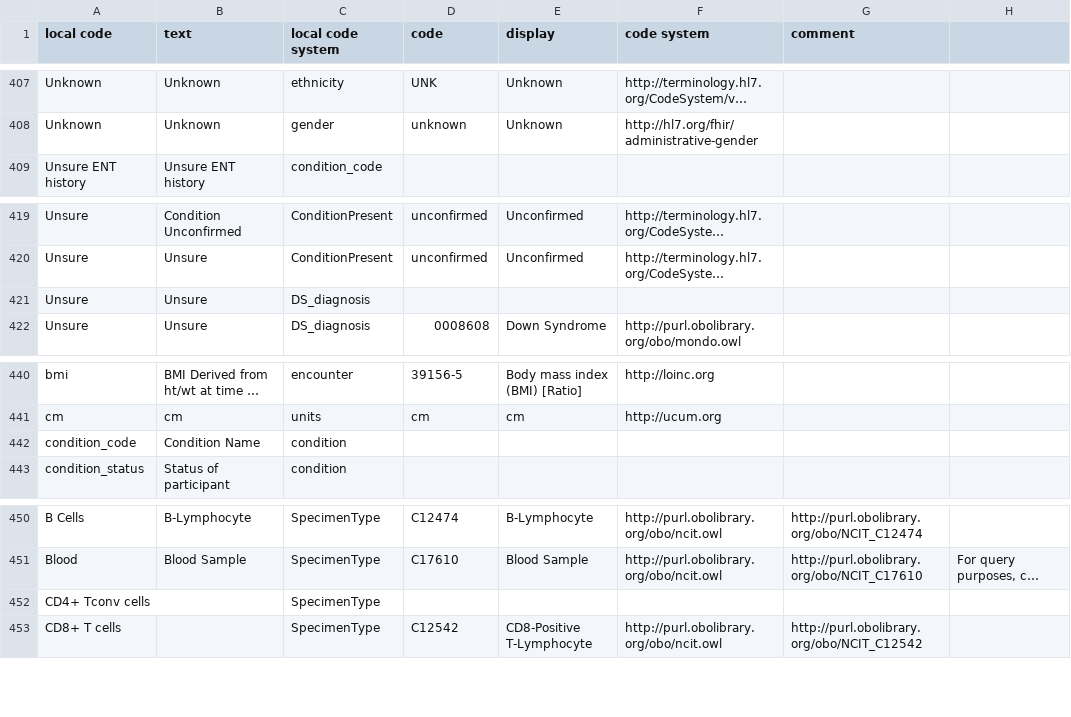
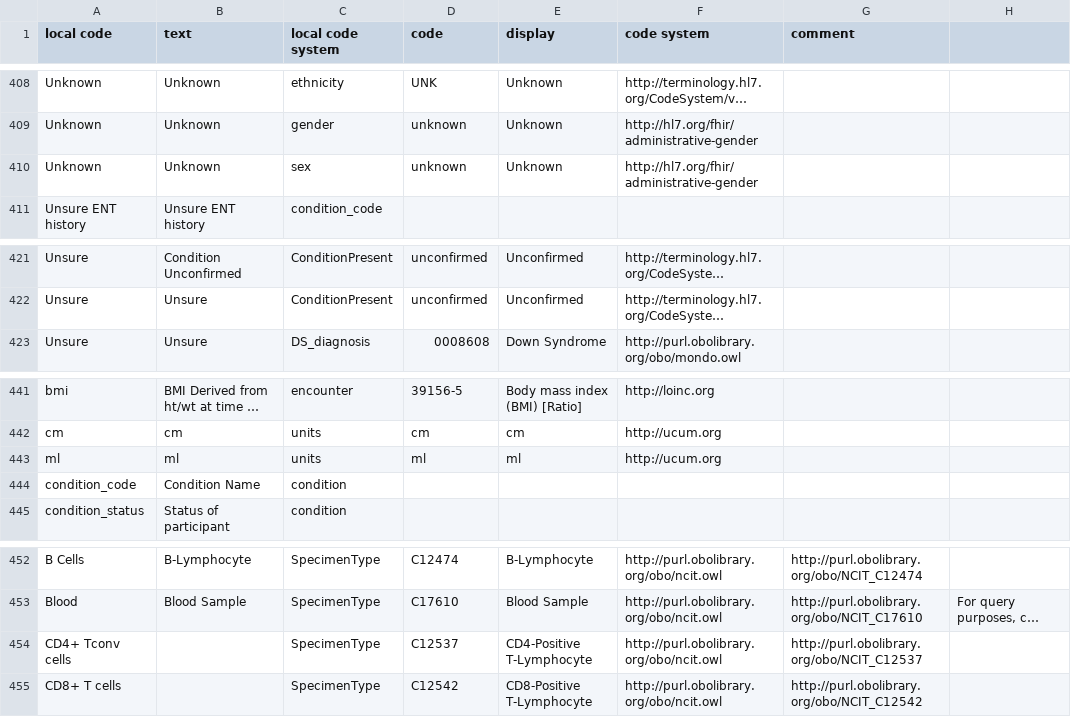
Before and after one commit to include-dcc/htp-whistle, a CSV file: harmony/htp-harmony.csv, drawn as a sheet; only a part is shown, gaps mark what is left out; long unchanged cells end in …; removed rows and columns are numbered as before the commit, all else as after; the diff covers the shown part only; the diff names each change by its address in the sheet, - before the commit and + after, or states it on an @@ line.

```diff
--- a/harmony/htp-harmony.csv
+++ b/harmony/htp-harmony.csv
+row 410: Unknown | Unknown | sex | unknown | Unknown | http://hl7.org/fhir/administrative-gender
-row 421: Unsure | Unsure | DS_diagnosis
+row 443: ml | ml | units | ml | ml | http://ucum.org
-D454 (code): (empty)
+D454 (code): C12537
-E454 (display): (empty)
+E454 (display): CD4-Positive T-Lymphocyte
-F454 (code system): (empty)
+F454 (code system): http://purl.obolibrary.org/obo/ncit.owl
-G454 (comment): (empty)
+G454 (comment): http://purl.obolibrary.org/obo/NCIT_C12537
```
Also changed, not shown: 7 added rows, 4 removed rows and 4 edited cells elsewhere in this file, 2 other files.
